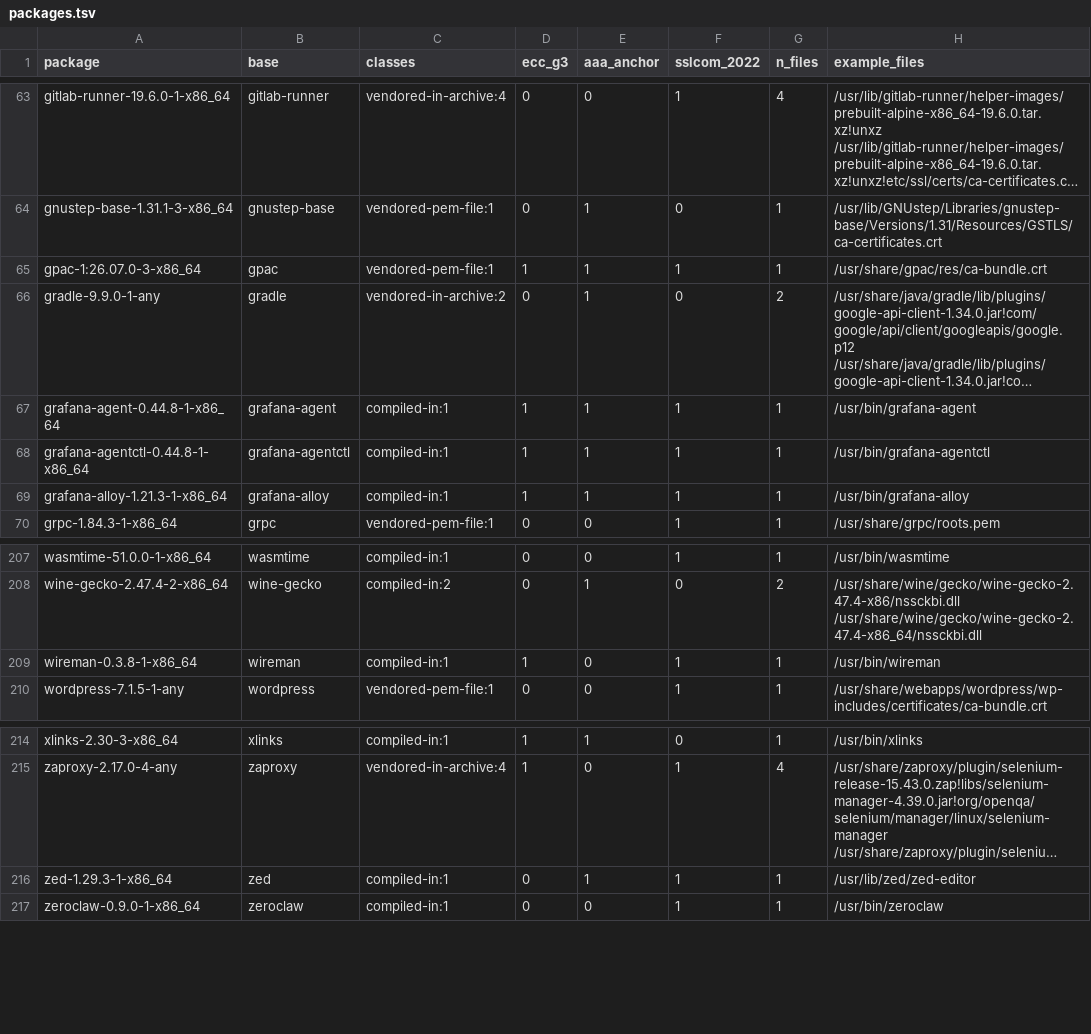
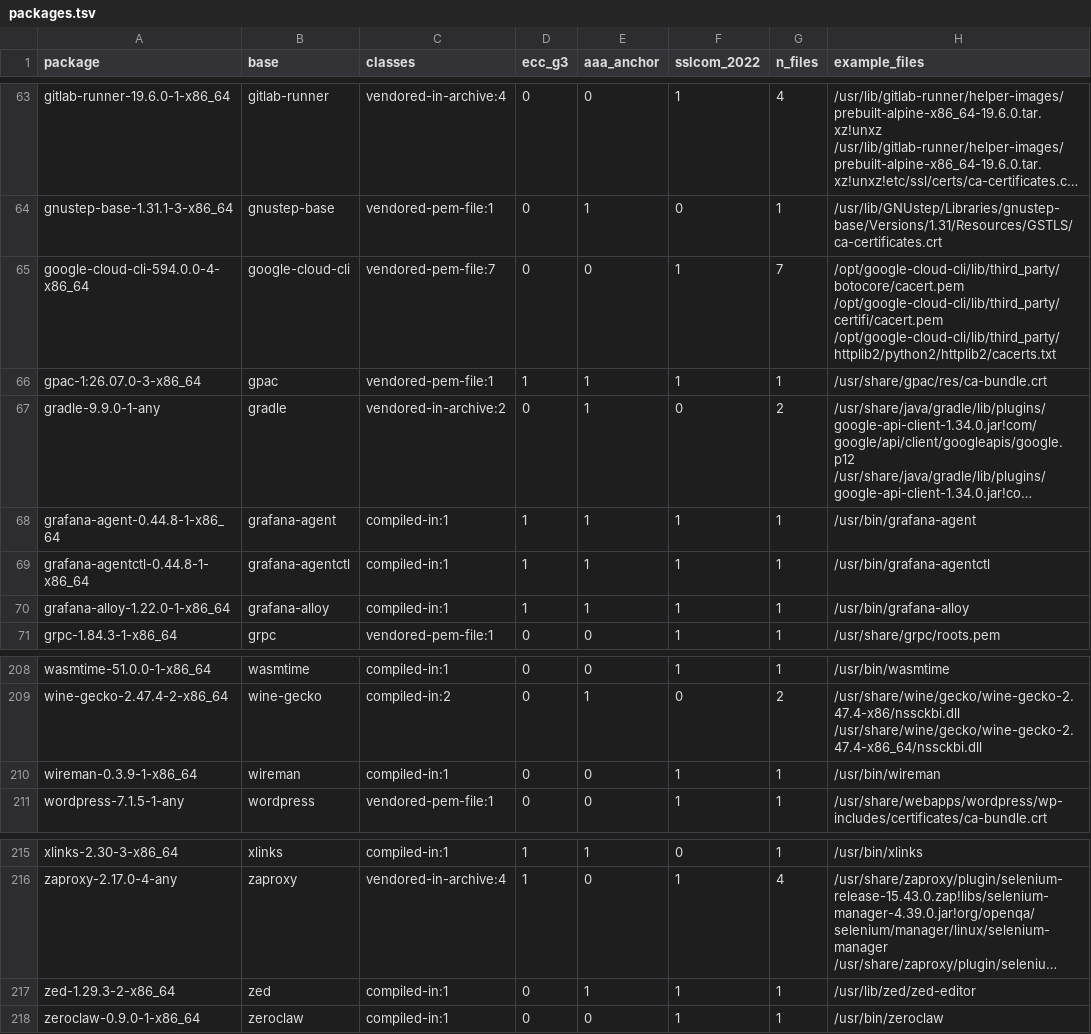
Before and after one commit to 0x9fff00/cacert-scan, a TSV file: report-arch/packages.tsv, drawn as a sheet; only a part is shown, gaps mark what is left out; long unchanged cells end in …; addresses are those after the commit; the diff names each change by its address in the sheet, - before the commit and + after, or states it on an @@ line.

```diff
--- a/report-arch/packages.tsv
+++ b/report-arch/packages.tsv
+row 65: google-cloud-cli-594.0.0-4-x86_64 | google-cloud-cli | vendored-pem-file:7 | 0 | 0 | 1 | 7 | /opt/google-cloud-cli/lib/third_party/botocore/cacert.pem /opt/google-cloud-cli/lib/third_party/certifi/cacert.pem /opt/google-cloud-cli/lib/third_party/httplib2/python2/httplib2/cacerts.txt
-A70 (package): grafana-alloy-1.21.3-1-x86_64
+A70 (package): grafana-alloy-1.22.0-1-x86_64
-A210 (package): wireman-0.3.8-1-x86_64
+A210 (package): wireman-0.3.9-1-x86_64
-D210 (ecc_g3): 1
+D210 (ecc_g3): 0
-A217 (package): zed-1.29.3-1-x86_64
+A217 (package): zed-1.29.3-2-x86_64
```
Also changed, not shown: 3 other files.
